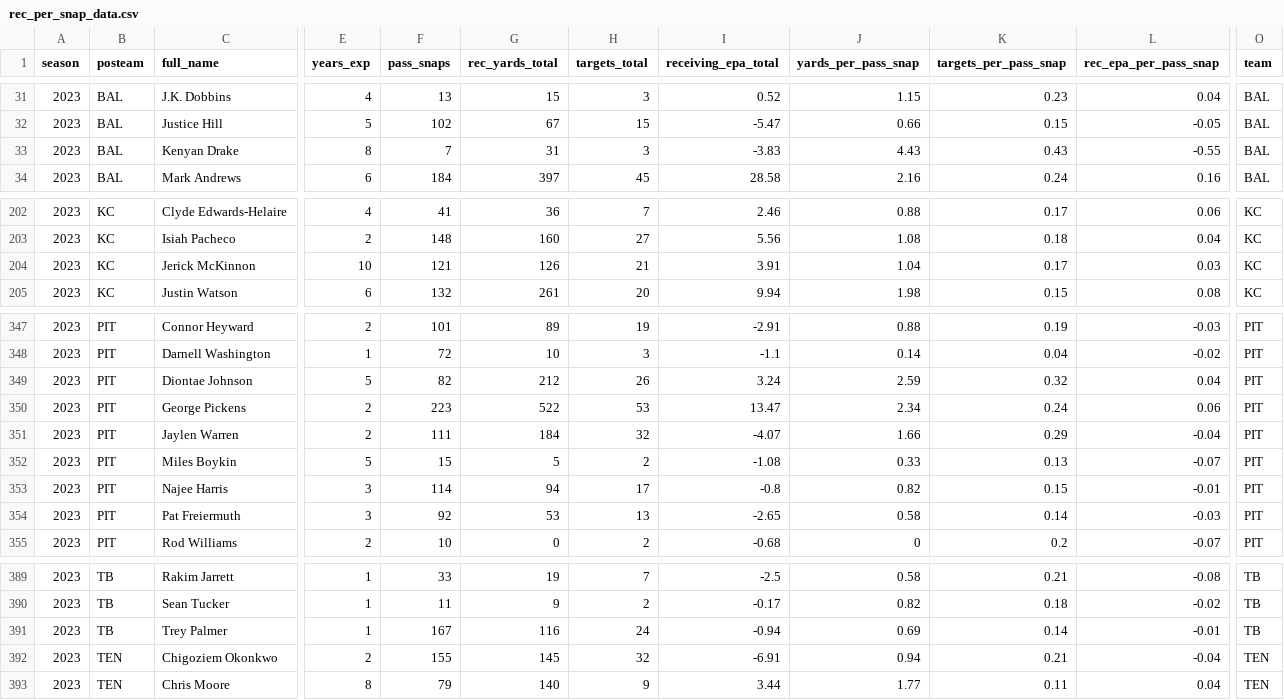
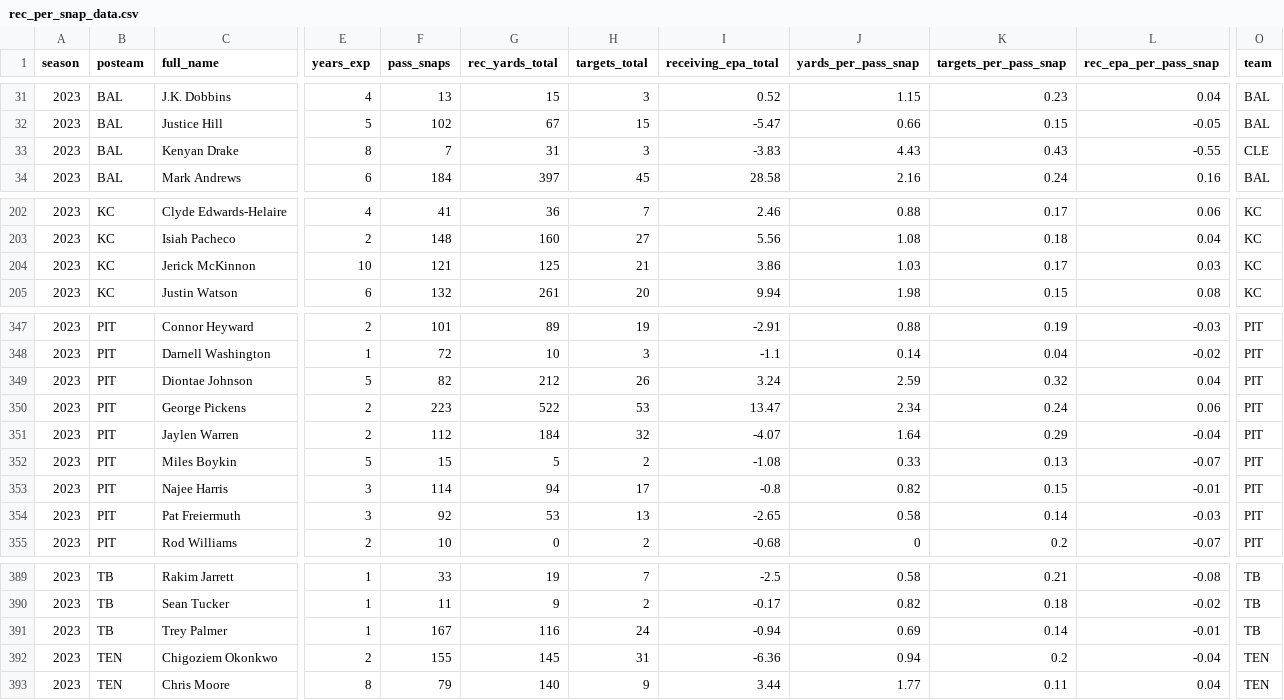
Before and after one commit to albtree/nfl-per-pass-snap, a CSV file: rec_per_snap_data.csv, drawn as a sheet; only a part is shown, gaps mark what is left out; the diff names each change by its address in the sheet, - before the commit and + after, or states it on an @@ line.

```diff
--- a/rec_per_snap_data.csv
+++ b/rec_per_snap_data.csv
-O33 (team): BAL
+O33 (team): CLE
-G204 (rec_yards_total): 126
+G204 (rec_yards_total): 125
-I204 (receiving_epa_total): 3.91
+I204 (receiving_epa_total): 3.86
-J204 (yards_per_pass_snap): 1.04
+J204 (yards_per_pass_snap): 1.03
-F351 (pass_snaps): 111
+F351 (pass_snaps): 112
-J351 (yards_per_pass_snap): 1.66
+J351 (yards_per_pass_snap): 1.64
-H392 (targets_total): 32
+H392 (targets_total): 31
-I392 (receiving_epa_total): -6.91
+I392 (receiving_epa_total): -6.36
-K392 (targets_per_pass_snap): 0.21
+K392 (targets_per_pass_snap): 0.2
```
